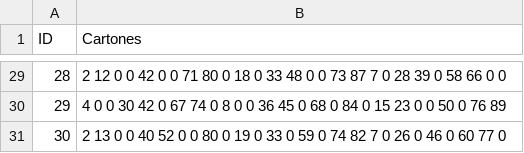
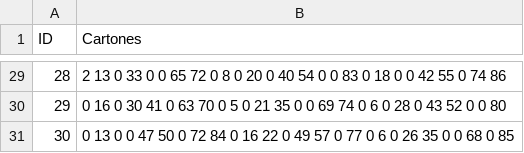
Before and after one commit to delfige/Gripo-B-cartones, a CSV file: cartones_bingo.csv, drawn as a sheet; only a part is shown, gaps mark what is left out; the diff covers the shown part only.

```diff
--- a/cartones_bingo.csv
+++ b/cartones_bingo.csv
@@ -29,3 +29,3 @@ ID,Cartones
-28,2 12 0 0 42 0 0 71 80 0 18 0 33 48 0 0 73 87 7 0 28 39 0 58 66 0 0
-29,4 0 0 30 42 0 67 74 0 8 0 0 36 45 0 68 0 84 0 15 23 0 0 50 0 76 89
-30,2 13 0 0 40 52 0 0 80 0 19 0 33 0 59 0 74 82 7 0 26 0 46 0 60 77 0
+28,2 13 0 33 0 0 65 72 0 8 0 20 0 40 54 0 0 83 0 18 0 0 42 55 0 74 86
+29,0 16 0 30 41 0 63 70 0 5 0 21 35 0 0 69 74 0 6 0 28 0 43 52 0 0 80
+30,0 13 0 0 47 50 0 72 84 0 16 22 0 49 57 0 77 0 6 0 26 35 0 0 68 0 85
```
Also changed, not shown: 27 edited cells elsewhere in this file, 8 other files.
